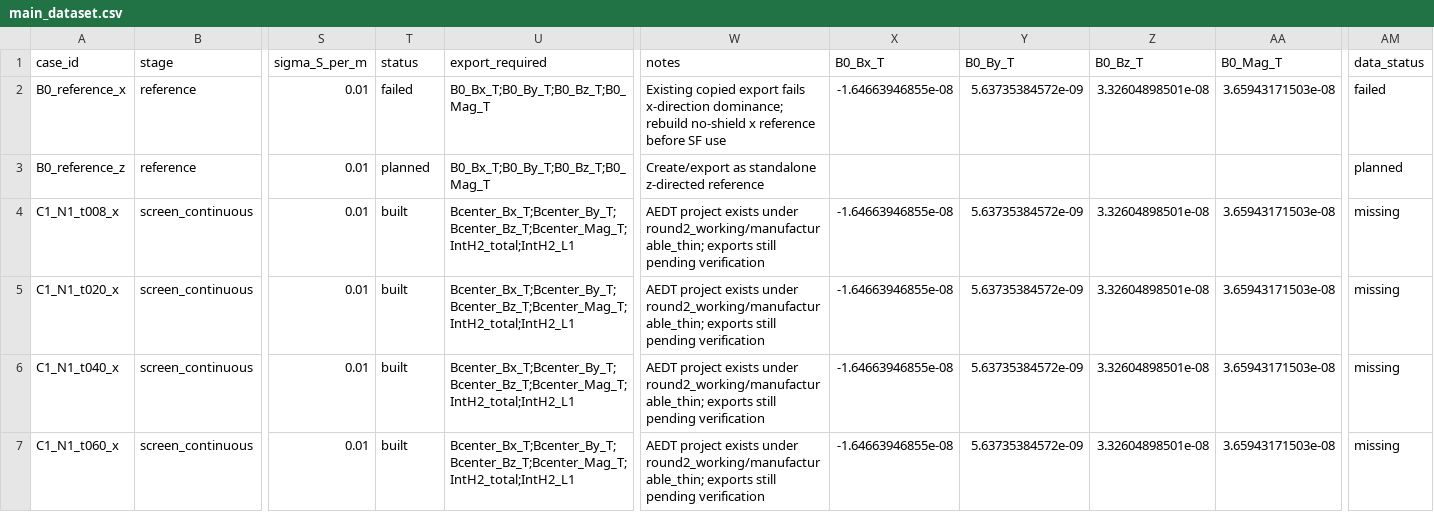
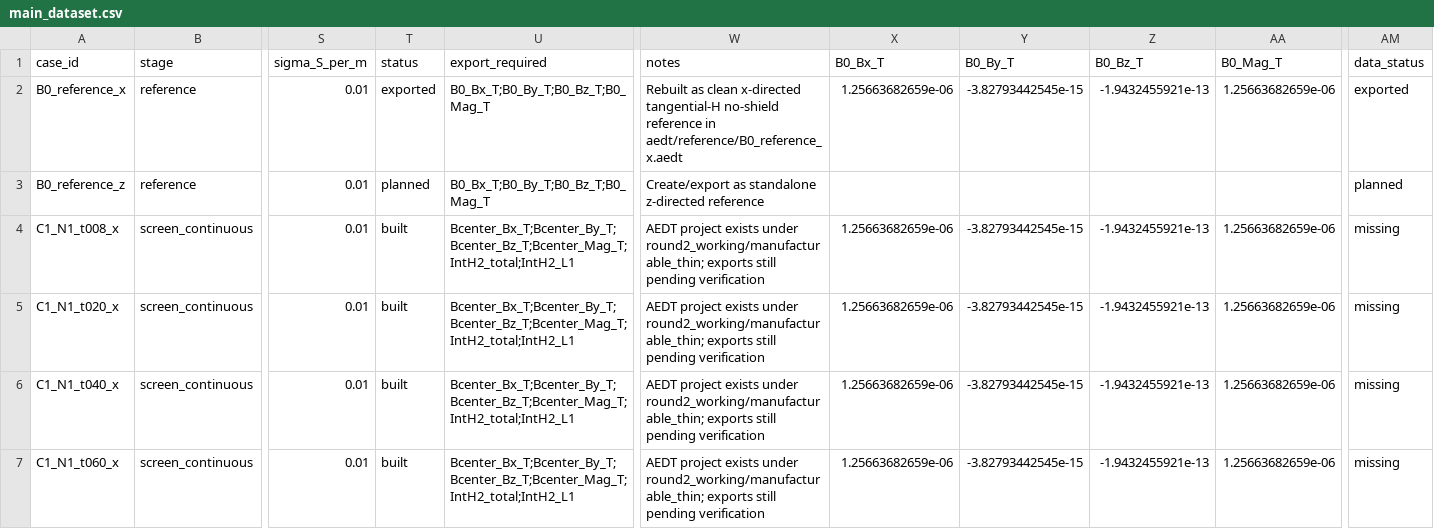
Before and after one commit to tang810/ferrite, a CSV file: data/processed/main_dataset.csv, drawn as a sheet; only a part is shown, gaps mark what is left out; the diff covers the shown part only; the diff names each change by its address in the sheet, - before the commit and + after, or states it on an @@ line.

```diff
--- a/data/processed/main_dataset.csv
+++ b/data/processed/main_dataset.csv
-T2 (status): failed
+T2 (status): exported
-W2 (notes): Existing copied export fails x-direction dominance; rebuild no-shield x reference before SF use
+W2 (notes): Rebuilt as clean x-directed tangential-H no-shield reference in aedt/reference/B0_reference_x.aedt
-X2 (B0_Bx_T): -1.64663946855e-08
+X2 (B0_Bx_T): 1.25663682659e-06
-Y2 (B0_By_T): 5.63735384572e-09
+Y2 (B0_By_T): -3.82793442545e-15
-Z2 (B0_Bz_T): 3.32604898501e-08
+Z2 (B0_Bz_T): -1.9432455921e-13
-AA2 (B0_Mag_T): 3.65943171503e-08
+AA2 (B0_Mag_T): 1.25663682659e-06
-AM2 (data_status): failed
+AM2 (data_status): exported
-X4:X7 (B0_Bx_T): -1.64663946855e-08
+X4:X7 (B0_Bx_T): 1.25663682659e-06
-Y4:Y7 (B0_By_T): 5.63735384572e-09
+Y4:Y7 (B0_By_T): -3.82793442545e-15
-Z4:Z7 (B0_Bz_T): 3.32604898501e-08
+Z4:Z7 (B0_Bz_T): -1.9432455921e-13
-AA4:AA7 (B0_Mag_T): 3.65943171503e-08
+AA4:AA7 (B0_Mag_T): 1.25663682659e-06
```
Also changed, not shown: 60 edited cells elsewhere in this file, analysis_ready/manufacturable_thin_ferrite_sim_matrix.csv, data/experiment_matrix_main.csv, 8 other files.
